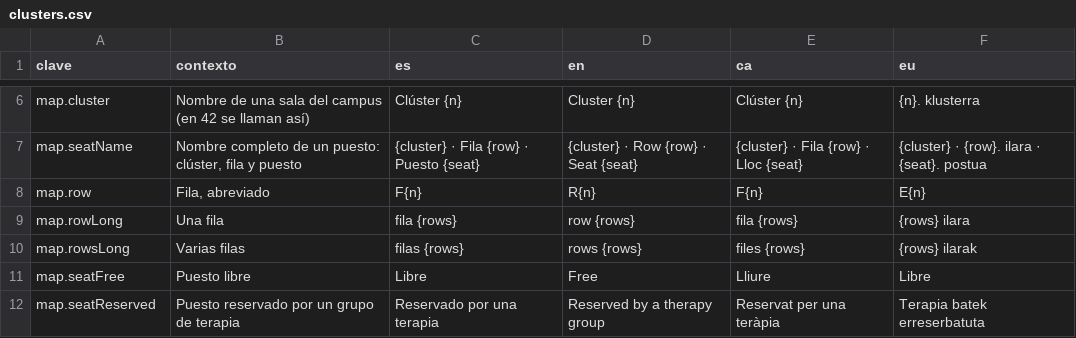
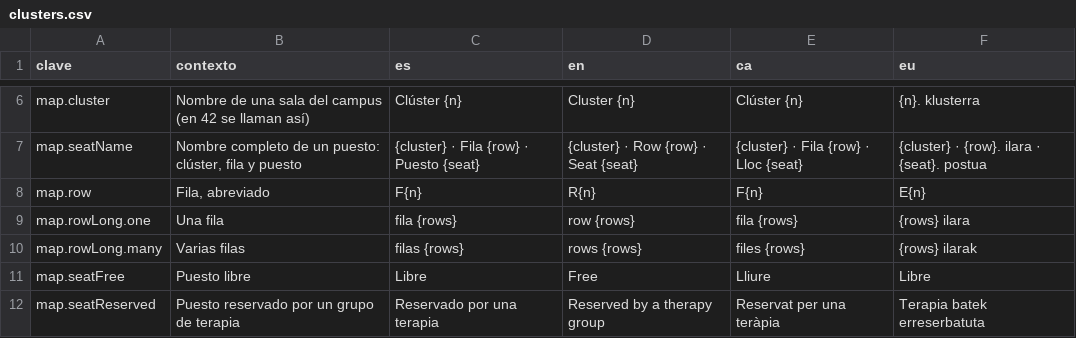
Before and after one commit to ALRO-GM/sanatorio-42, a CSV file: apps/web/src/shared/i18n/textos/clusters.csv, drawn as a sheet; only a part is shown, gaps mark what is left out.

```diff
--- a/apps/web/src/shared/i18n/textos/clusters.csv
+++ b/apps/web/src/shared/i18n/textos/clusters.csv
@@ -8,4 +8,4 @@ map.seatName,"Nombre completo de un puesto: clúster, fila y puesto",{cluster}
 map.row,"Fila, abreviado",F{n},R{n},F{n},E{n}
-map.rowLong,Una fila,fila {rows},row {rows},fila {rows},{rows} ilara
-map.rowsLong,Varias filas,filas {rows},rows {rows},files {rows},{rows} ilarak
+map.rowLong.one,Una fila,fila {rows},row {rows},fila {rows},{rows} ilara
+map.rowLong.many,Varias filas,filas {rows},rows {rows},files {rows},{rows} ilarak
 map.seatFree,Puesto libre,Libre,Free,Lliure,Libre
```
Also changed, not shown: apps/web/src/shared/i18n/textos/expediente.csv, apps/web/src/shared/i18n/textos/tablon.csv, 16 other files.
